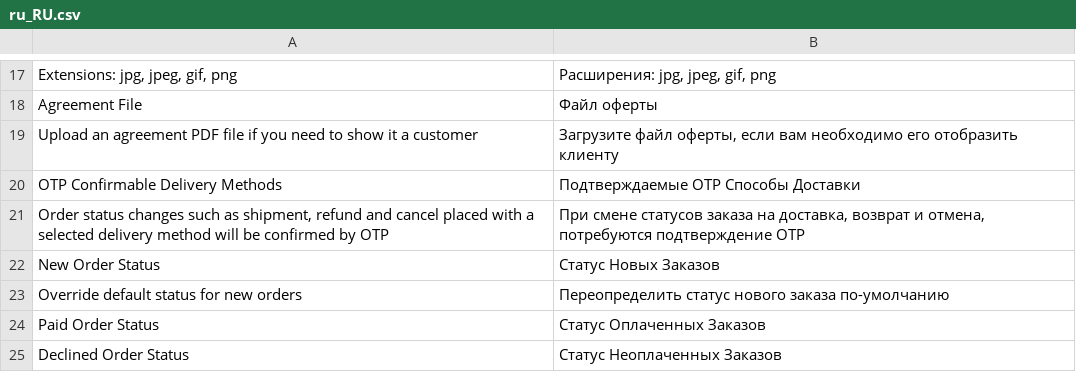
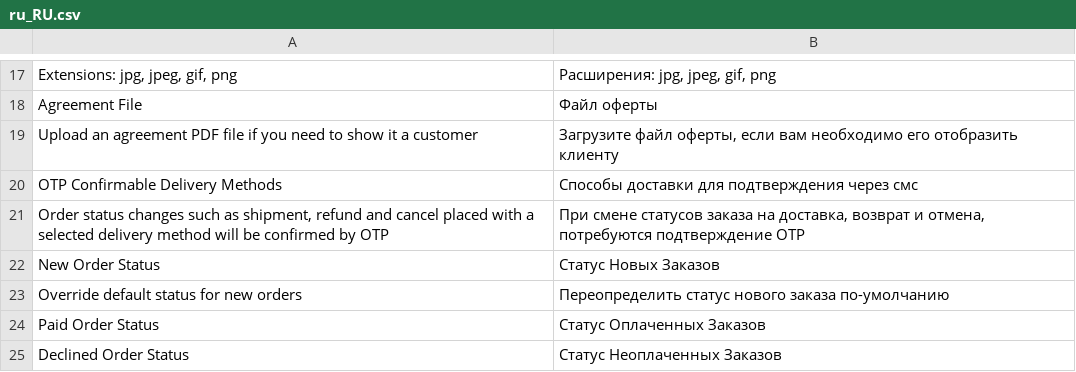
Before and after one commit to bnpl-kz/factoring004-magento, a CSV file: i18n/ru_RU.csv, drawn as a sheet; only a part is shown, gaps mark what is left out; the diff names each change by its address in the sheet, - before the commit and + after, or states it on an @@ line.

Commit message:
Changes delivery methods label

```diff
--- a/i18n/ru_RU.csv
+++ b/i18n/ru_RU.csv
-B20: Подтверждаемые OTP Способы Доставки
+B20: Способы доставки для подтверждения через смс
```
